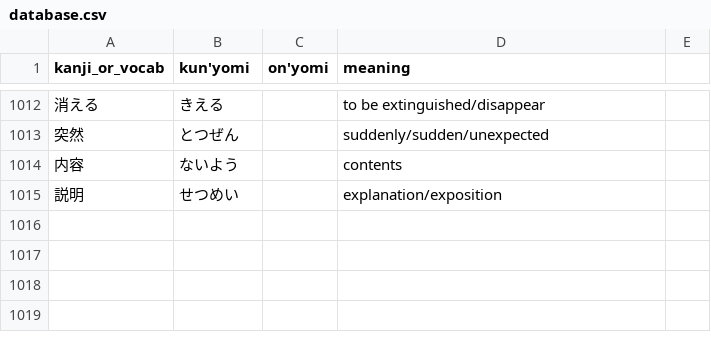
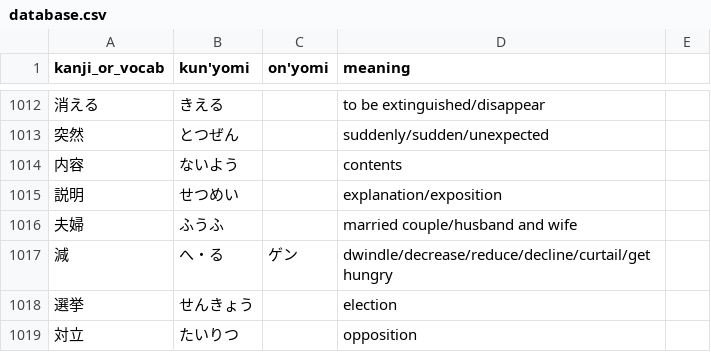
Before and after one commit to bkayalibay/kanki, a CSV file: database.csv, drawn as a sheet; only a part is shown, gaps mark what is left out; the diff names each change by its address in the sheet, - before the commit and + after, or states it on an @@ line.

Commit message:
Adds more words.

```diff
--- a/database.csv
+++ b/database.csv
+row 1016: 夫婦 | ふうふ |  | married couple/husband and wife
+row 1017: 減 | へ・る | ゲン | dwindle/decrease/reduce/decline/curtail/get hungry
+row 1018: 選挙 | せんきょう |  | election
+row 1019: 対立 | たいりつ |  | opposition
```
